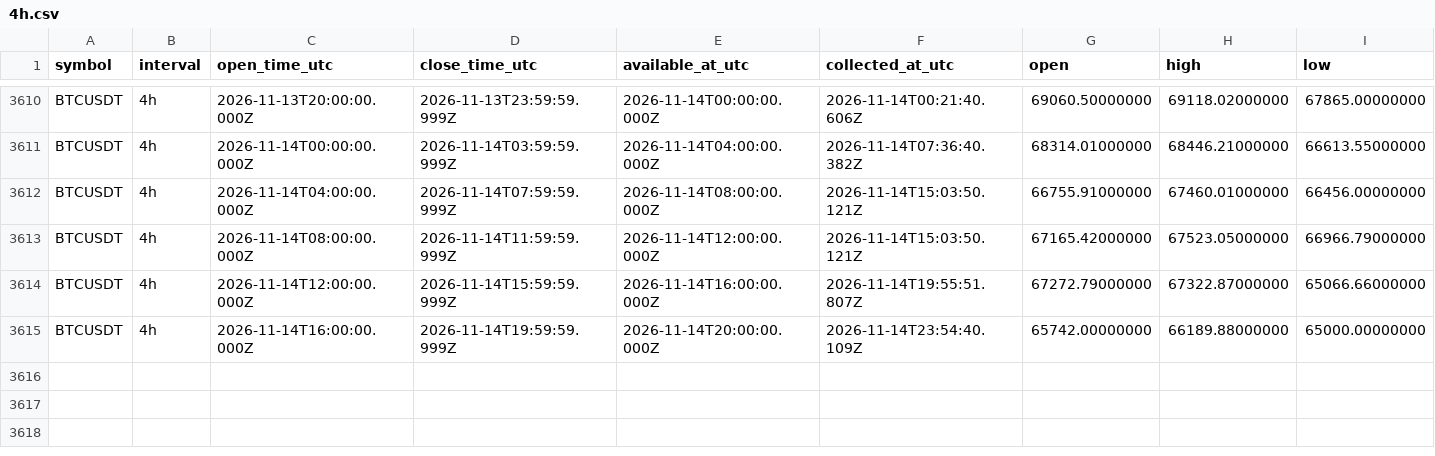
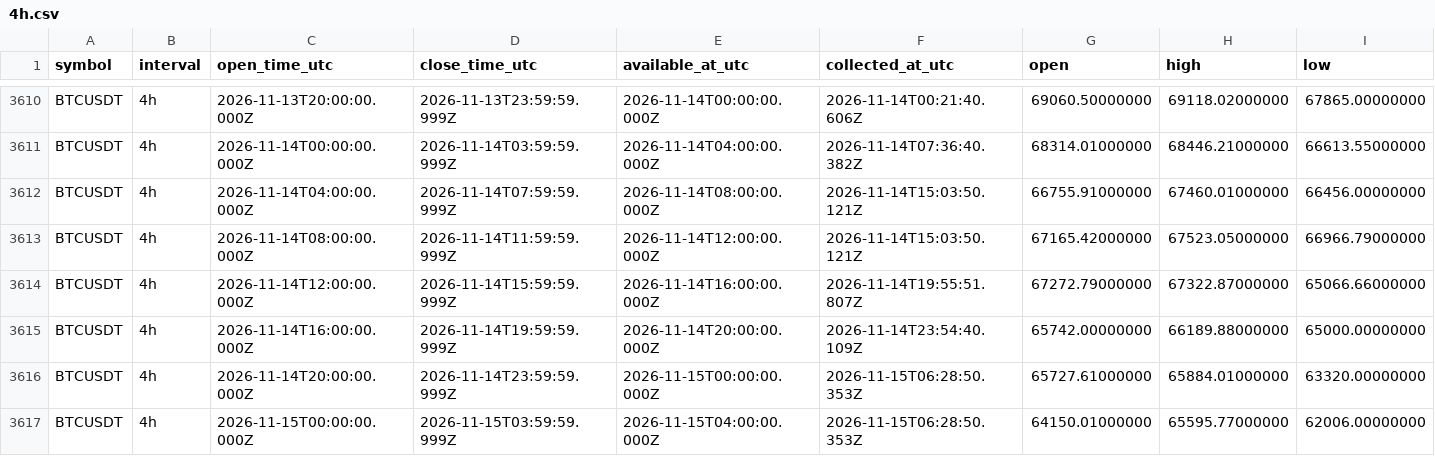
Before and after one commit to Tontsa128/-ai-trading-pro, a CSV file: historical-data/binance/BTCUSDT/4h.csv, drawn as a sheet; only a part is shown, gaps mark what is left out; rows hold the shown columns only; the diff names each change by its address in the sheet, - before the commit and + after, or states it on an @@ line.

```diff
--- a/historical-data/binance/BTCUSDT/4h.csv
+++ b/historical-data/binance/BTCUSDT/4h.csv
+row 3616: BTCUSDT | 4h | 2026-11-14T20:00:00.000Z | 2026-11-14T23:59:59.999Z | 2026-11-15T00:00:00.000Z | 2026-11-15T06:28:50.353Z | 65727.61000000 | 65884.01000000 | 63320.00000000
+row 3617: BTCUSDT | 4h | 2026-11-15T00:00:00.000Z | 2026-11-15T03:59:59.999Z | 2026-11-15T04:00:00.000Z | 2026-11-15T06:28:50.353Z | 64150.01000000 | 65595.77000000 | 62006.00000000
```
Also changed, not shown: historical-data/binance/BNBUSDT/4h.csv, historical-data/binance/DOGEUSDT/4h.csv, 18 other files.
